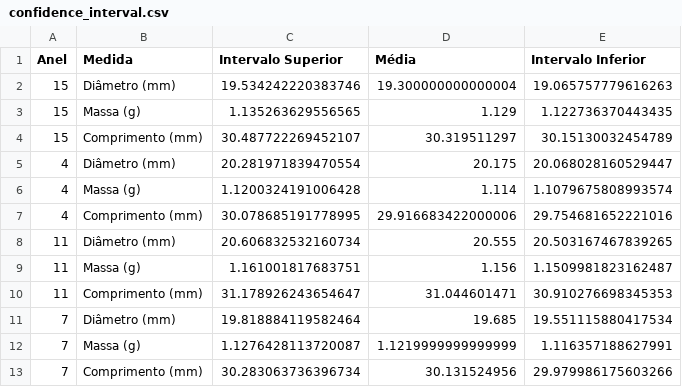
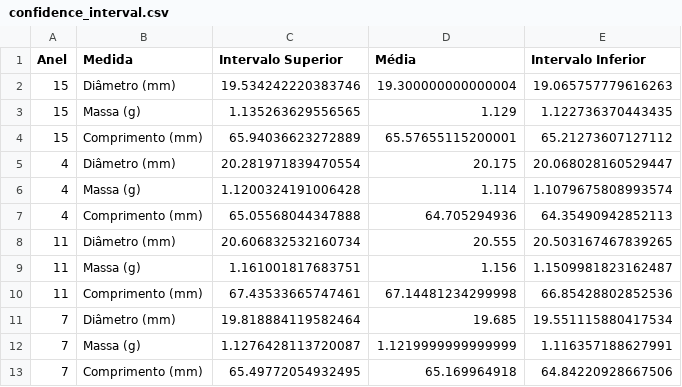
Before and after one commit to LucasHattoriCosta/Poli, a CSV file: Qualidade/E4/confidence_interval.csv, drawn as a sheet; removed rows and columns are numbered as before the commit, all else as after; the diff names each change by its address in the sheet, - before the commit and + after, or states it on an @@ line.

```diff
--- a/Qualidade/E4/confidence_interval.csv
+++ b/Qualidade/E4/confidence_interval.csv
-row 4: 15 | Comprimento (mm) | 30.487722269452107 | 30.319511297 | 30.15130032454789
+row 4: 15 | Comprimento (mm) | 65.94036623272889 | 65.57655115200001 | 65.21273607127112
-row 7: 4 | Comprimento (mm) | 30.078685191778995 | 29.916683422000006 | 29.754681652221016
+row 7: 4 | Comprimento (mm) | 65.05568044347888 | 64.705294936 | 64.35490942852113
-row 10: 11 | Comprimento (mm) | 31.178926243654647 | 31.044601471 | 30.910276698345353
+row 10: 11 | Comprimento (mm) | 67.43533665747461 | 67.14481234299998 | 66.85428802852536
-row 13: 7 | Comprimento (mm) | 30.283063736396734 | 30.131524956 | 29.979986175603266
+row 13: 7 | Comprimento (mm) | 65.49772054932495 | 65.169964918 | 64.84220928667506
```
Also changed, not shown: Qualidade/E4/caracteristicas.csv, Qualidade/E4/data.csv, 3 other files.
